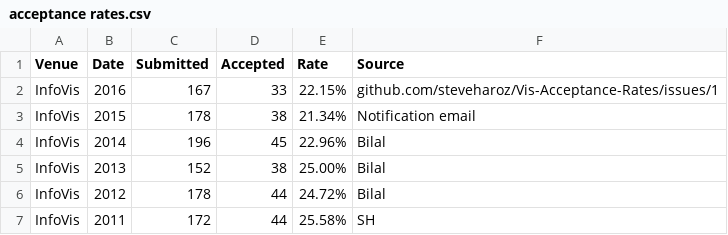
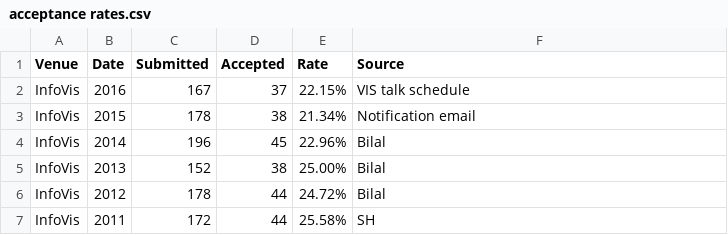
Before and after one commit to steveharoz/Vis-Acceptance-Rates, a CSV file: acceptance rates.csv, drawn as a sheet; only a part is shown.

Commit message:
Update acceptance rates.csv

```diff
--- a/acceptance rates.csv
+++ b/acceptance rates.csv
@@ -1,3 +1,3 @@
 Venue,Date,Submitted,Accepted,Rate,Source
-InfoVis,2016,167,33,22.15%, github.com/steveharoz/Vis-Acceptance-Rates/issues/1
+InfoVis,2016,167,37,22.15%, VIS talk schedule
 InfoVis,2015,178,38,21.34%, Notification email
```
